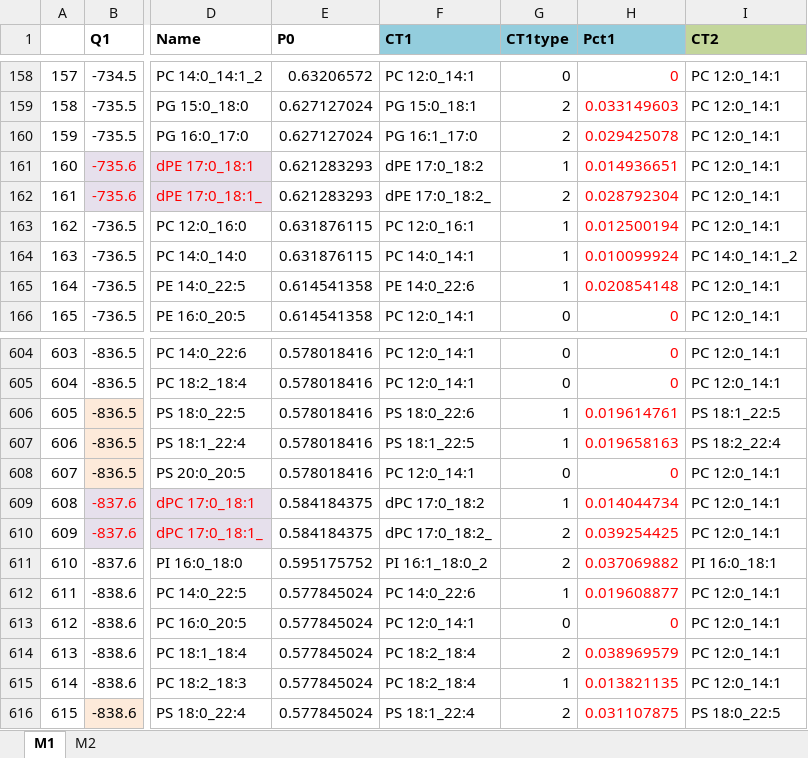
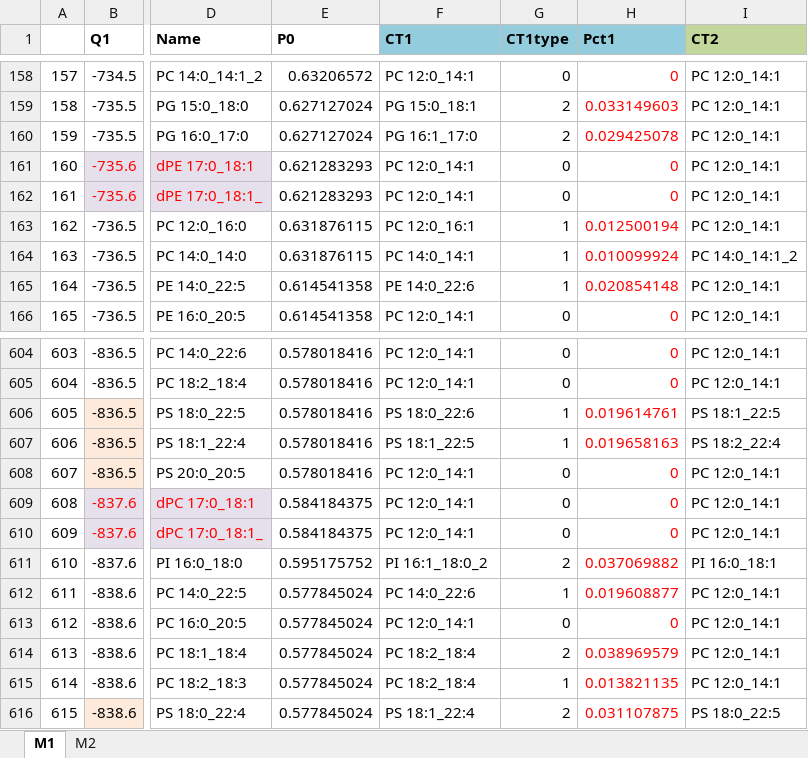
Before and after one commit to syjgino/SLA, an Excel workbook: doc/KeyV4.1/ISOcorrectlistV4_1.31.xlsx, sheet M1, drawn as a sheet; only a part is shown, gaps mark what is left out; values as stored, in another font and other column widths than the file's, no borders; the diff names each change by its address in the sheet, - before the commit and + after, or states it on an @@ line.

Commit message:
Update ISOcorrectlistV4_1.31.xlsx

```diff
--- a/doc/KeyV4.1/ISOcorrectlistV4_1.31.xlsx (sheet M1)
+++ b/doc/KeyV4.1/ISOcorrectlistV4_1.31.xlsx (sheet M1)
-F161 (CT1): dPE 17:0_18:2
+F161 (CT1): PC 12:0_14:1
-G161 (CT1type): 1
+G161 (CT1type): 0
-H161 (Pct1): 0.014936651
+H161 (Pct1): 0
-F162 (CT1): dPE 17:0_18:2_
+F162 (CT1): PC 12:0_14:1
-G162 (CT1type): 2
+G162 (CT1type): 0
-H162 (Pct1): 0.028792304
+H162 (Pct1): 0
-F609 (CT1): dPC 17:0_18:2
+F609 (CT1): PC 12:0_14:1
-G609 (CT1type): 1
+G609 (CT1type): 0
-H609 (Pct1): 0.014044734
+H609 (Pct1): 0
-F610 (CT1): dPC 17:0_18:2_
+F610 (CT1): PC 12:0_14:1
-G610 (CT1type): 2
+G610 (CT1type): 0
-H610 (Pct1): 0.039254425
+H610 (Pct1): 0
```
